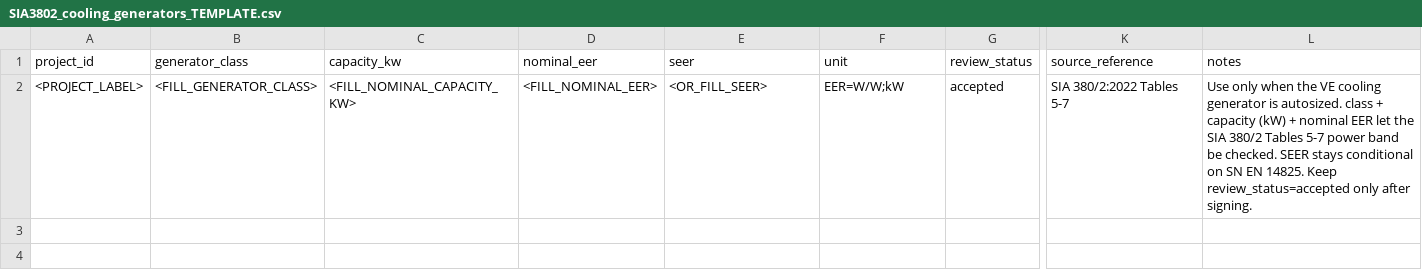
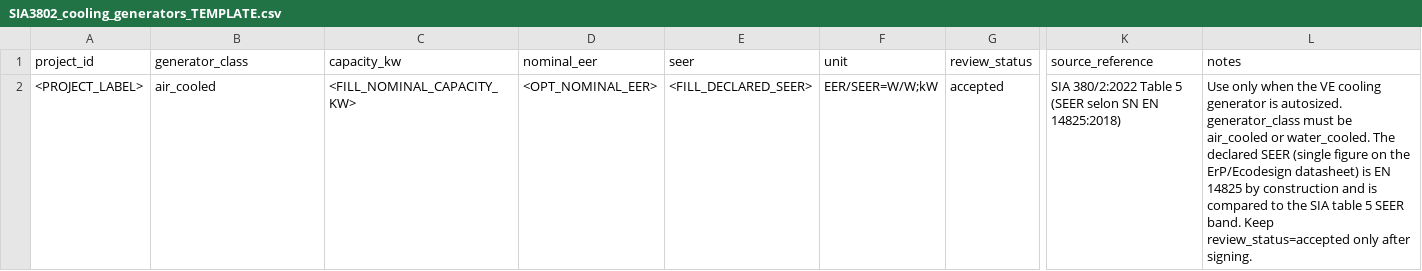
Before and after one commit to ulyssecouliou/IES-Intership-general-repo, a CSV file: docs/project/templates/SIA3802_cooling_generators_TEMPLATE.csv, drawn as a sheet; only a part is shown, gaps mark what is left out; the diff names each change by its address in the sheet, - before the commit and + after, or states it on an @@ line.

```diff
--- a/docs/project/templates/SIA3802_cooling_generators_TEMPLATE.csv
+++ b/docs/project/templates/SIA3802_cooling_generators_TEMPLATE.csv
-B2 (generator_class): <FILL_GENERATOR_CLASS>
+B2 (generator_class): air_cooled
-D2 (nominal_eer): <FILL_NOMINAL_EER>
+D2 (nominal_eer): <OPT_NOMINAL_EER>
-E2 (seer): <OR_FILL_SEER>
+E2 (seer): <FILL_DECLARED_SEER>
-F2 (unit): EER=W/W;kW
+F2 (unit): EER/SEER=W/W;kW
-K2 (source_reference): SIA 380/2:2022 Tables 5-7
+K2 (source_reference): SIA 380/2:2022 Table 5 (SEER selon SN EN 14825:2018)
-L2 (notes): …is autosized. class + capacity (kW) + nominal EER let the SIA 380/2 Tables 5-7 power band be checked. SEER stays conditional on SN EN 14825. Keep review_status=accepted…
+L2 (notes): …is autosized. generator_class must be air_cooled or water_cooled. The declared SEER (single figure on the ErP/Ecodesign datasheet) is EN 14825 by construction and is compared to the SIA table 5 SEER band. Keep review_status=accepted…
```
Also changed, not shown: templates/evidence/sia3802_cooling_generators_template.csv, 10 other files.
